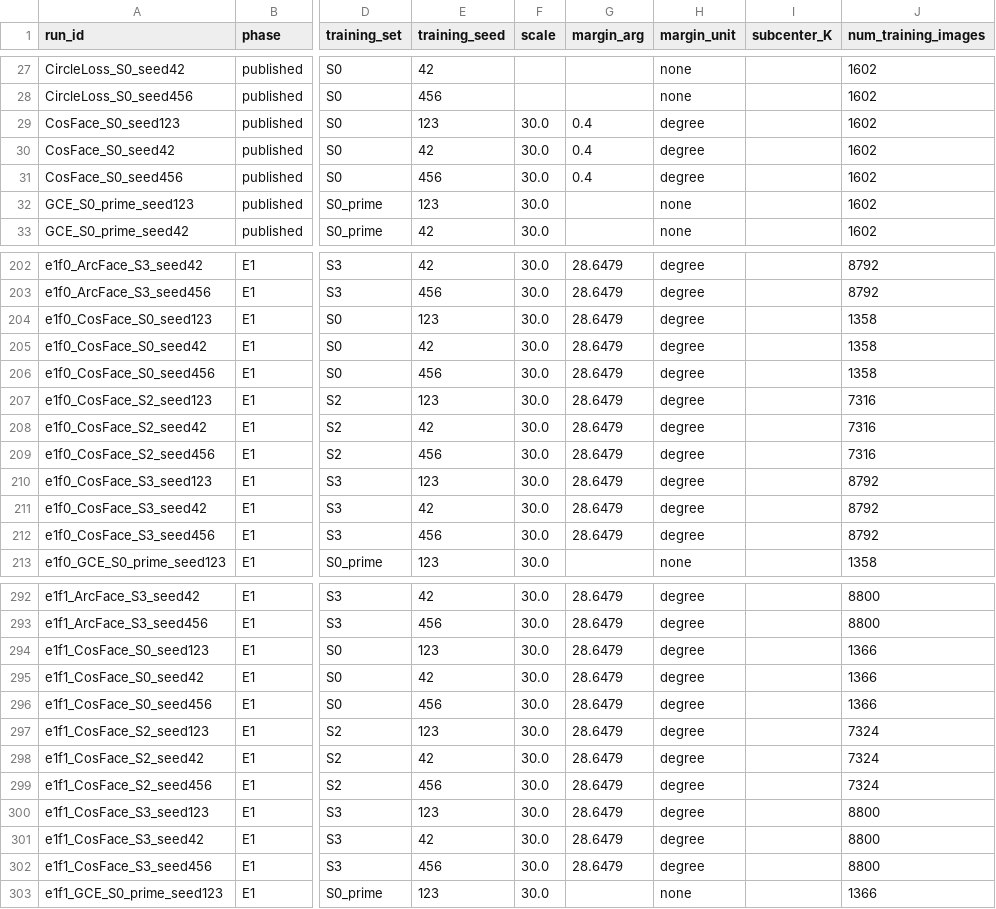
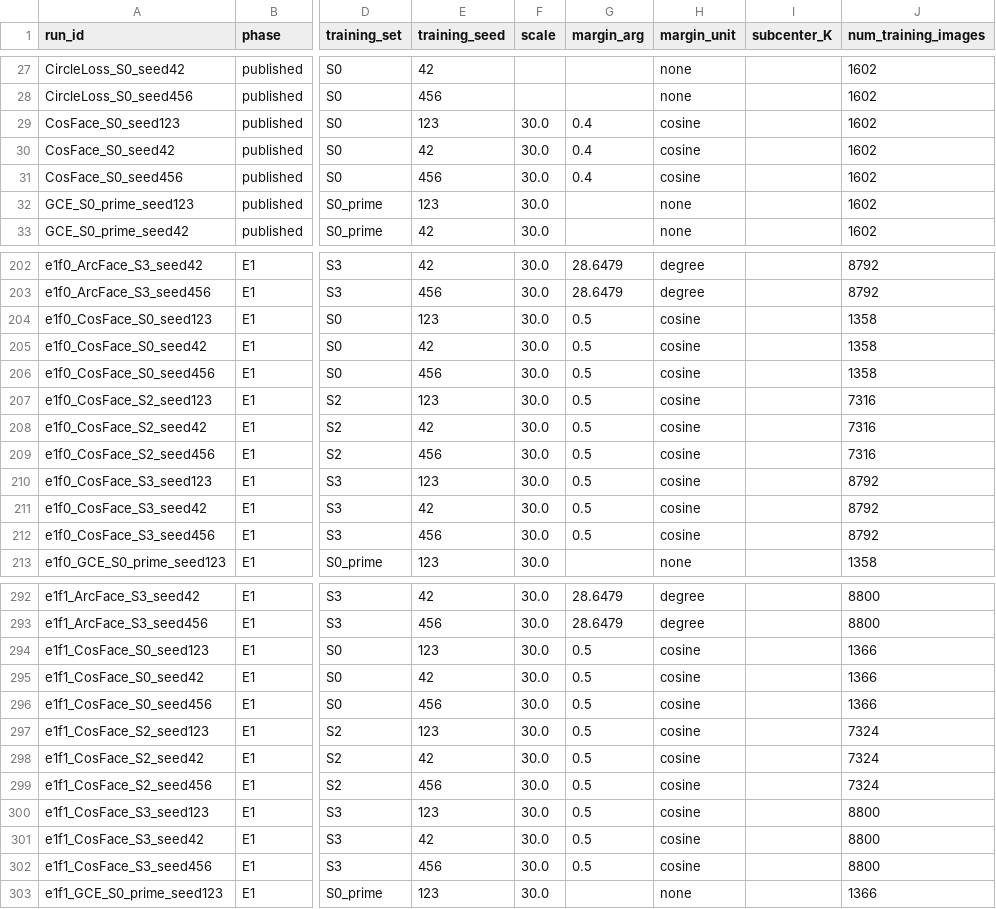
Before and after one commit to ristar2018/dunhuang-retrieval-audit, a CSV file: runs/RUN_MANIFEST.csv, drawn as a sheet; only a part is shown, gaps mark what is left out; the diff covers the shown part only; the diff names each change by its address in the sheet, - before the commit and + after, or states it on an @@ line.

Commit message:
Record CosFace margins as cosine offsets, not degrees
PyTorch Metric Learning's CosFaceLoss subtracts its margin from the cosine
(cos_theta - margin), so 0.4 and 0.5 are cosine offsets. The manifest labelled
those 48 rows as degrees and stored degrees(0.5) = 28.6479, which reads as an
angular margin and invites exactly the unit confusion the paper is about.

margin_unit now has degree 337 / cosine 48 / none 243, and the README field
dictionary says the CosFace values do not compare with the degree values.

RUN_MANIFEST.csv: 628 rows x 14 columns, 58,499 B.

```diff
--- a/runs/RUN_MANIFEST.csv
+++ b/runs/RUN_MANIFEST.csv
-H29:H31 (margin_unit): degree
+H29:H31 (margin_unit): cosine
-G204:G212 (margin_arg): 28.6479
+G204:G212 (margin_arg): 0.5
-H204:H212 (margin_unit): degree
+H204:H212 (margin_unit): cosine
-G294:G302 (margin_arg): 28.6479
+G294:G302 (margin_arg): 0.5
-H294:H302 (margin_unit): degree
+H294:H302 (margin_unit): cosine
```
Also changed, not shown: 54 edited cells elsewhere in this file, 3 other files.
